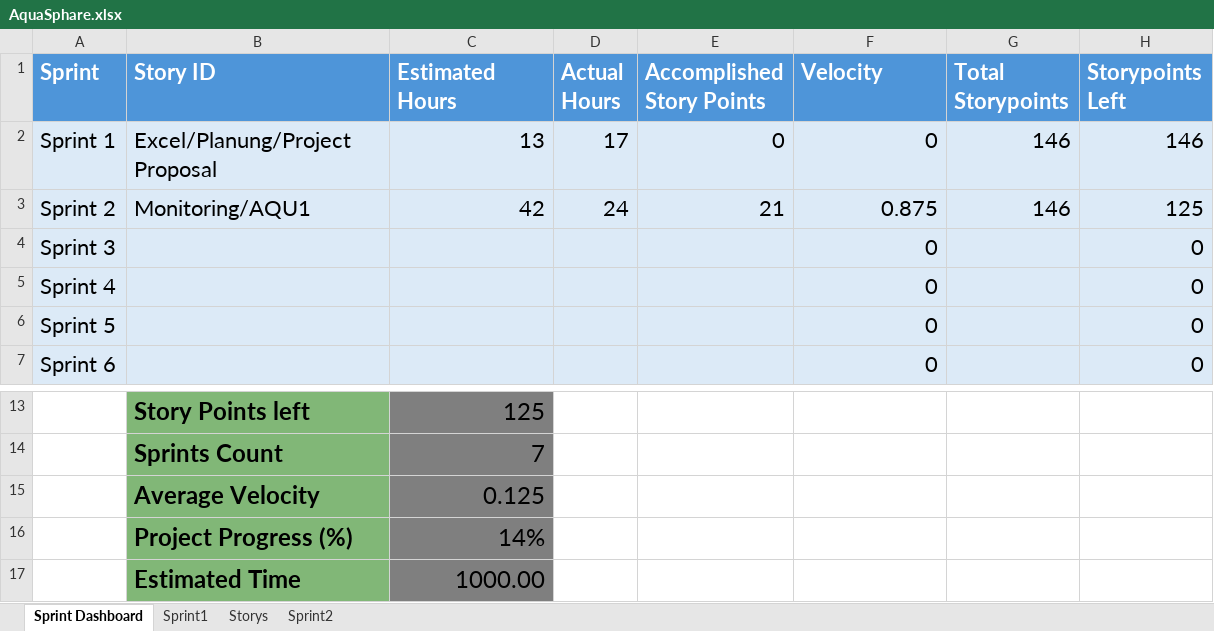
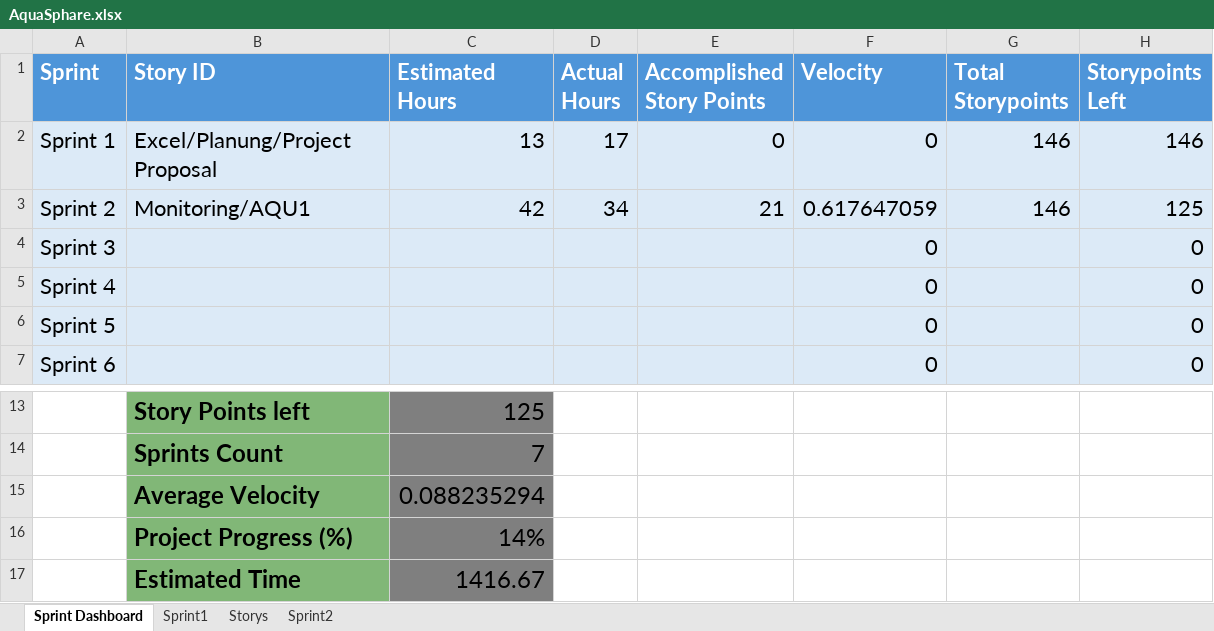
Before and after one commit to Aquasphere-team/AquaSphere, an Excel workbook: Excel_File/AquaSphare.xlsx, sheet Sprint Dashboard, drawn as a sheet; only a part is shown, gaps mark what is left out; values as stored, in another font and other column widths than the file's, no borders; table styles not drawn; the diff names each change by its address in the sheet, - before the commit and + after, or states it on an @@ line.

```diff
--- a/Excel_File/AquaSphare.xlsx (sheet Sprint Dashboard)
+++ b/Excel_File/AquaSphare.xlsx (sheet Sprint Dashboard)
-D3 (Actual Hours): 24
+D3 (Actual Hours): 34
-F3 (Velocity): 0.875
+F3 (Velocity): 0.617647059
-C15 (Estimated Hours): 0.125
+C15 (Estimated Hours): 0.088235294
-C17 (Estimated Hours): 1000.00
+C17 (Estimated Hours): 1416.67
```
Also changed, not shown: sheet Sprint2, 9 other files.
